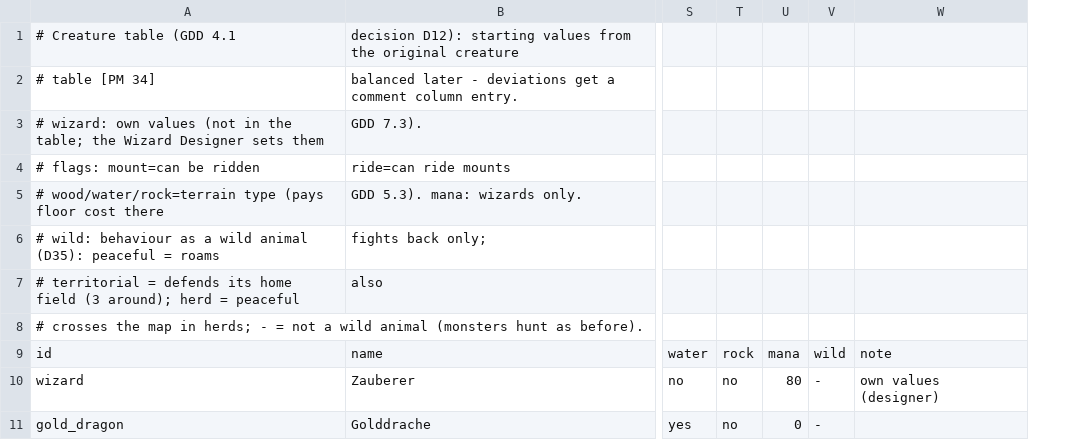
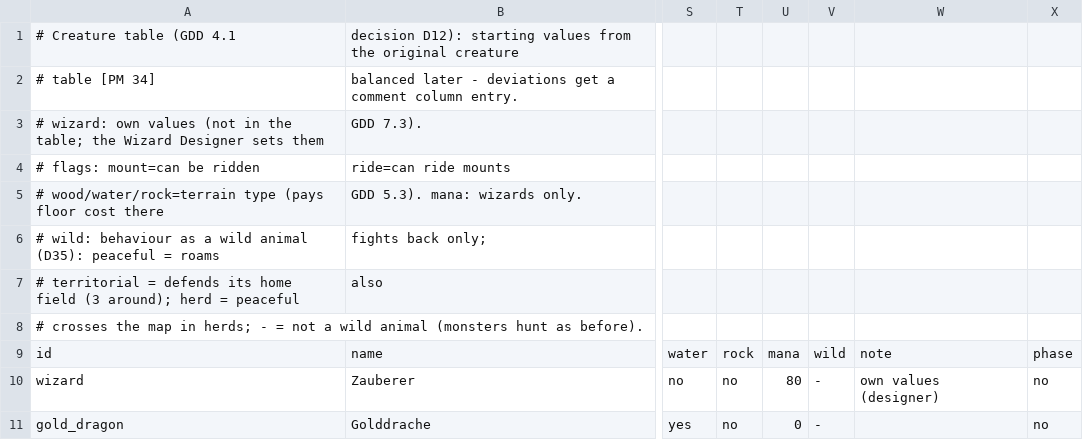
Before and after one commit to cadextcp/lords-of-chaos-agon, a CSV file: data/creatures.csv, drawn as a sheet; only a part is shown, gaps mark what is left out; the diff names each change by its address in the sheet, - before the commit and + after, or states it on an @@ line.

```diff
--- a/data/creatures.csv
+++ b/data/creatures.csv
+column X, rows 9-11: phase | no | no
```
Also changed, not shown: 6 other files.
